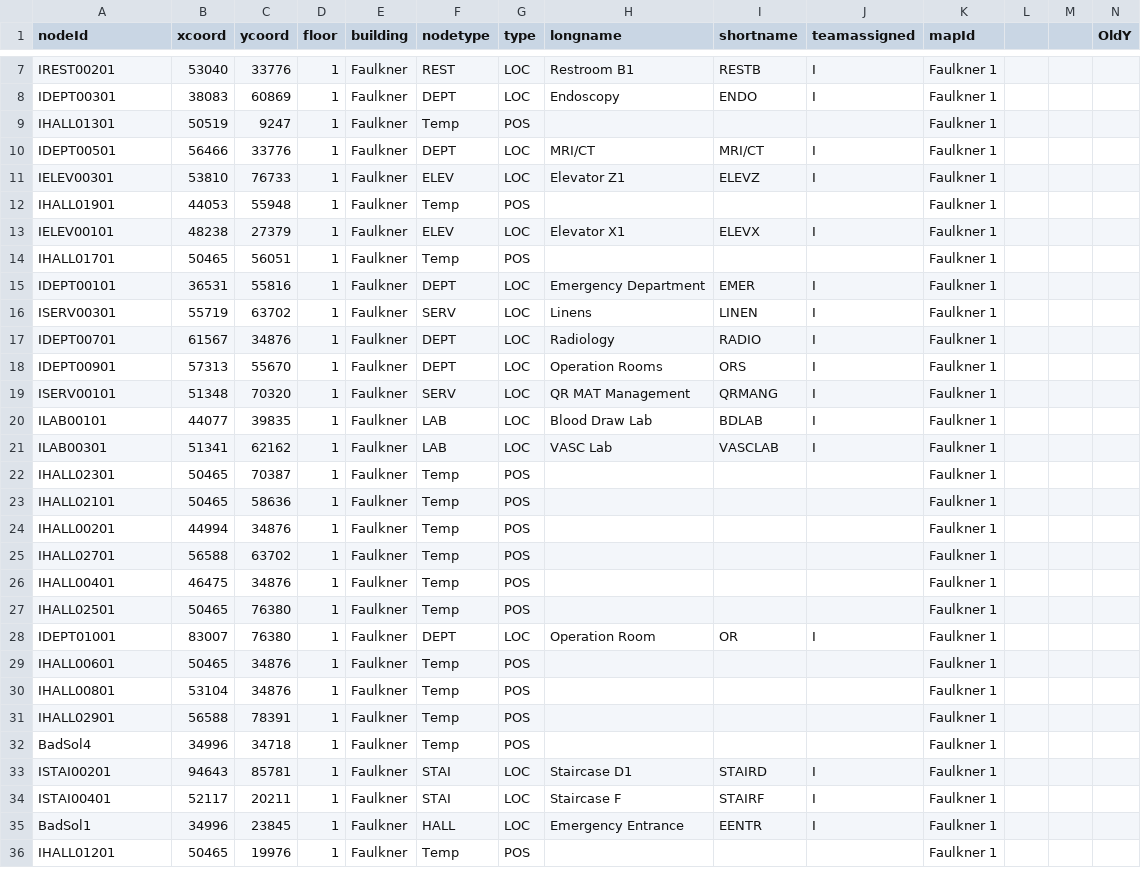
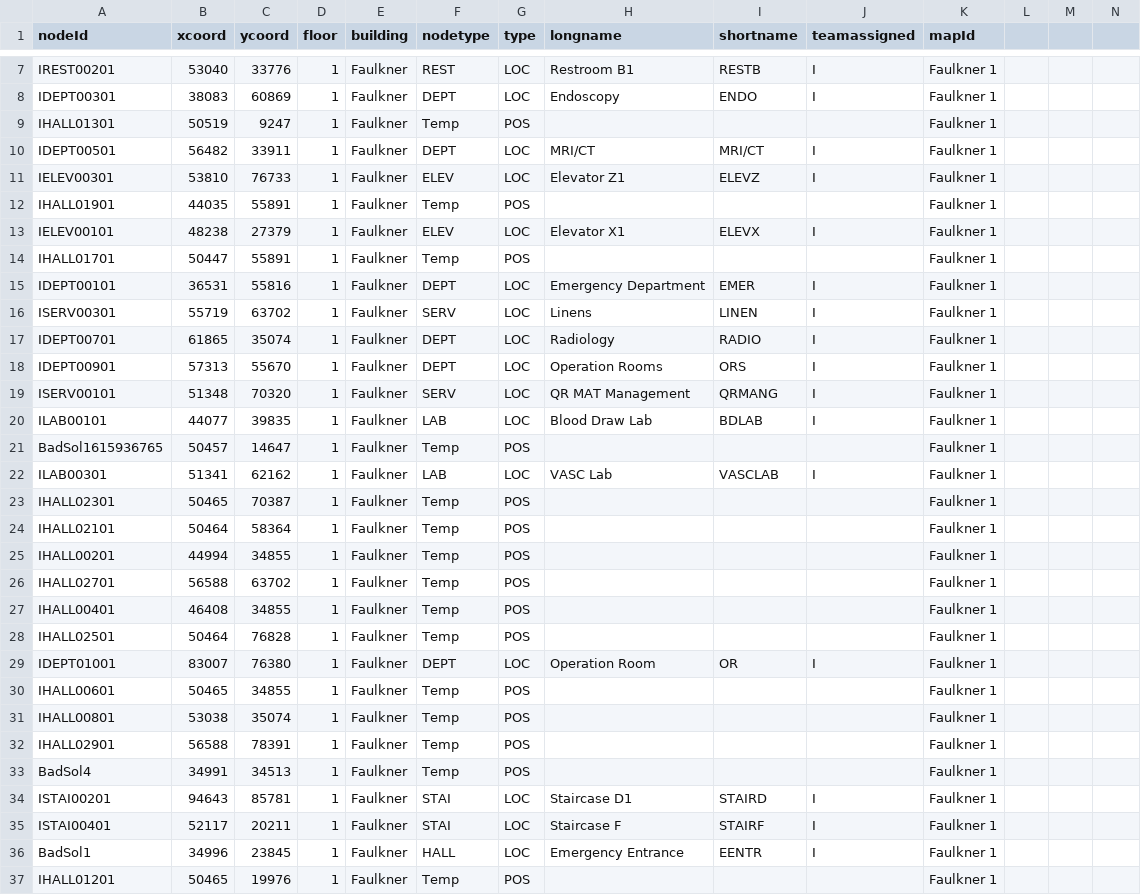
Before and after one commit to CS3733-C21-Team-I/SimpleNavigationApp, a CSV file: hospital-app/MapINodes.csv, drawn as a sheet; only a part is shown, gaps mark what is left out; the diff covers the shown part only.

```diff
--- a/hospital-app/MapINodes.csv
+++ b/hospital-app/MapINodes.csv
@@ -1 +1 @@
-nodeId,xcoord,ycoord,floor,building,nodetype,type,longname,shortname,teamassigned,mapId,,,OldY
+nodeId,xcoord,ycoord,floor,building,nodetype,type,longname,shortname,teamassigned,mapId,
@@ -9,10 +9,10 @@ IDEPT00301,38083,60869,1,Faulkner,DEPT,LOC,Endoscopy,ENDO,I,Faulkner 1
 IHALL01301,50519,9247,1,Faulkner,Temp,POS,,,,Faulkner 1
-IDEPT00501,56466,33776,1,Faulkner,DEPT,LOC,MRI/CT,MRI/CT,I,Faulkner 1
+IDEPT00501,56482,33911,1,Faulkner,DEPT,LOC,MRI/CT,MRI/CT,I,Faulkner 1
 IELEV00301,53810,76733,1,Faulkner,ELEV,LOC,Elevator Z1,ELEVZ,I,Faulkner 1
-IHALL01901,44053,55948,1,Faulkner,Temp,POS,,,,Faulkner 1
+IHALL01901,44035,55891,1,Faulkner,Temp,POS,,,,Faulkner 1
 IELEV00101,48238,27379,1,Faulkner,ELEV,LOC,Elevator X1,ELEVX,I,Faulkner 1
-IHALL01701,50465,56051,1,Faulkner,Temp,POS,,,,Faulkner 1
+IHALL01701,50447,55891,1,Faulkner,Temp,POS,,,,Faulkner 1
 IDEPT00101,36531,55816,1,Faulkner,DEPT,LOC,Emergency Department,EMER,I,Faulkner 1
 ISERV00301,55719,63702,1,Faulkner,SERV,LOC,Linens,LINEN,I,Faulkner 1
-IDEPT00701,61567,34876,1,Faulkner,DEPT,LOC,Radiology,RADIO,I,Faulkner 1
+IDEPT00701,61865,35074,1,Faulkner,DEPT,LOC,Radiology,RADIO,I,Faulkner 1
 IDEPT00901,57313,55670,1,Faulkner,DEPT,LOC,Operation Rooms,ORS,I,Faulkner 1
@@ -20,14 +20,15 @@ ISERV00101,51348,70320,1,Faulkner,SERV,LOC,QR MAT Management,QRMANG,I,Faulkner 1
 ILAB00101,44077,39835,1,Faulkner,LAB,LOC,Blood Draw Lab,BDLAB,I,Faulkner 1
+BadSol1615936765,50457,14647,1,Faulkner,Temp,POS,,,,Faulkner 1
 ILAB00301,51341,62162,1,Faulkner,LAB,LOC,VASC Lab,VASCLAB,I,Faulkner 1
 IHALL02301,50465,70387,1,Faulkner,Temp,POS,,,,Faulkner 1
-IHALL02101,50465,58636,1,Faulkner,Temp,POS,,,,Faulkner 1
-IHALL00201,44994,34876,1,Faulkner,Temp,POS,,,,Faulkner 1
+IHALL02101,50464,58364,1,Faulkner,Temp,POS,,,,Faulkner 1
+IHALL00201,44994,34855,1,Faulkner,Temp,POS,,,,Faulkner 1
 IHALL02701,56588,63702,1,Faulkner,Temp,POS,,,,Faulkner 1
-IHALL00401,46475,34876,1,Faulkner,Temp,POS,,,,Faulkner 1
-IHALL02501,50465,76380,1,Faulkner,Temp,POS,,,,Faulkner 1
+IHALL00401,46408,34855,1,Faulkner,Temp,POS,,,,Faulkner 1
+IHALL02501,50464,76828,1,Faulkner,Temp,POS,,,,Faulkner 1
 IDEPT01001,83007,76380,1,Faulkner,DEPT,LOC,Operation Room,OR,I,Faulkner 1
-IHALL00601,50465,34876,1,Faulkner,Temp,POS,,,,Faulkner 1
-IHALL00801,53104,34876,1,Faulkner,Temp,POS,,,,Faulkner 1
+IHALL00601,50465,34855,1,Faulkner,Temp,POS,,,,Faulkner 1
+IHALL00801,53038,35074,1,Faulkner,Temp,POS,,,,Faulkner 1
 IHALL02901,56588,78391,1,Faulkner,Temp,POS,,,,Faulkner 1
-BadSol4,34996,34718,1,Faulkner,Temp,POS,,,,Faulkner 1
+BadSol4,34991,34513,1,Faulkner,Temp,POS,,,,Faulkner 1
 ISTAI00201,94643,85781,1,Faulkner,STAI,LOC,Staircase D1,STAIRD,I,Faulkner 1
```
Also changed, not shown: 1 added row and 71 edited cells elsewhere in this file, hospital-app/MapIEdges.csv.
